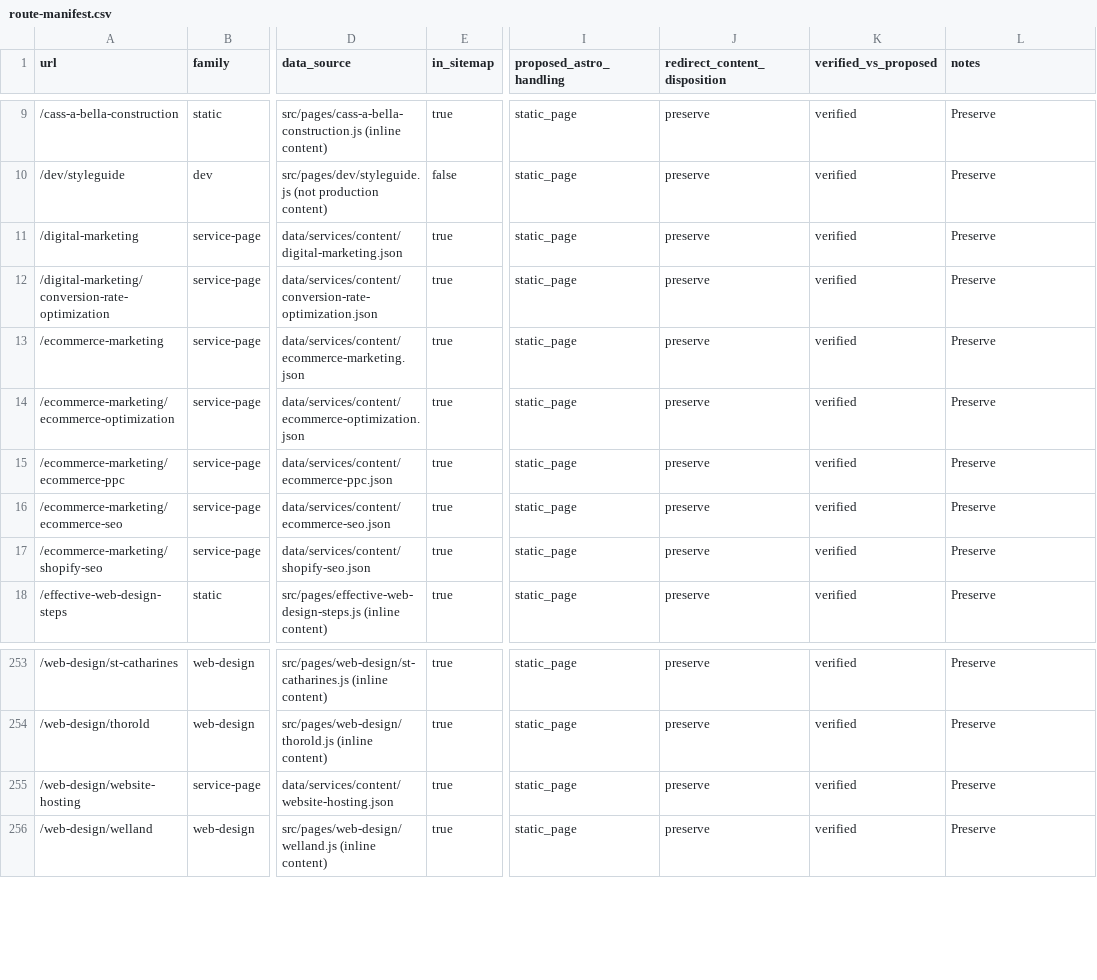
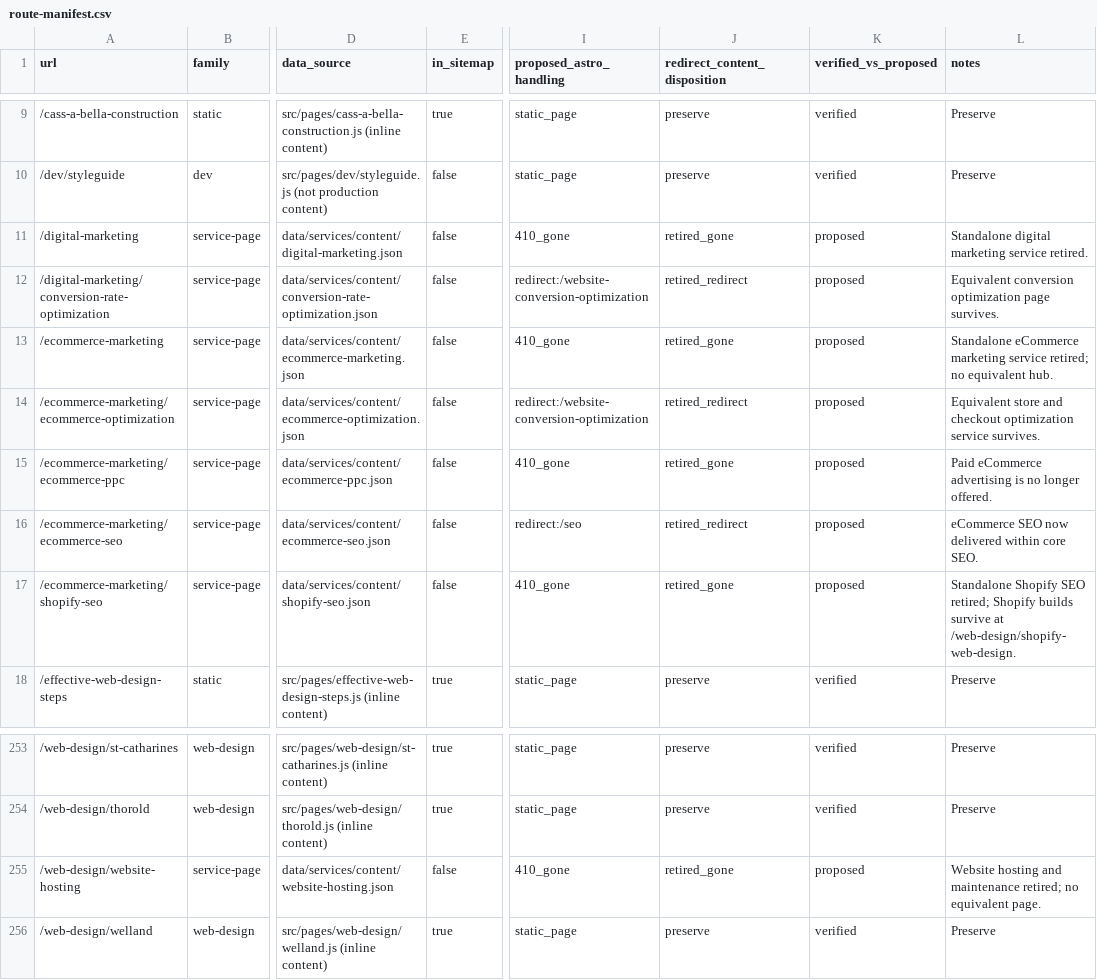
Before and after one commit to jd-fillmore/infused-agency, a CSV file: docs/astro-rebuild/route-manifest.csv, drawn as a sheet; only a part is shown, gaps mark what is left out; the diff covers the shown part only; the diff names each change by its address in the sheet, - before the commit and + after, or states it on an @@ line.

```diff
--- a/docs/astro-rebuild/route-manifest.csv
+++ b/docs/astro-rebuild/route-manifest.csv
-E11:E17 (in_sitemap): true
+E11:E17 (in_sitemap): false
-I11 (proposed_astro_handling): static_page
+I11 (proposed_astro_handling): 410_gone
-J11 (redirect_content_disposition): preserve
+J11 (redirect_content_disposition): retired_gone
-K11:K17 (verified_vs_proposed): verified
+K11:K17 (verified_vs_proposed): proposed
-L11 (notes): Preserve
+L11 (notes): Standalone digital marketing service retired.
-I12 (proposed_astro_handling): static_page
+I12 (proposed_astro_handling): redirect:/website-conversion-optimization
-J12 (redirect_content_disposition): preserve
+J12 (redirect_content_disposition): retired_redirect
-L12 (notes): Preserve
+L12 (notes): Equivalent conversion optimization page survives.
-I13 (proposed_astro_handling): static_page
+I13 (proposed_astro_handling): 410_gone
-J13 (redirect_content_disposition): preserve
+J13 (redirect_content_disposition): retired_gone
-L13 (notes): Preserve
+L13 (notes): Standalone eCommerce marketing service retired; no equivalent hub.
-I14 (proposed_astro_handling): static_page
+I14 (proposed_astro_handling): redirect:/website-conversion-optimization
-J14 (redirect_content_disposition): preserve
+J14 (redirect_content_disposition): retired_redirect
-L14 (notes): Preserve
+L14 (notes): Equivalent store and checkout optimization service survives.
-I15 (proposed_astro_handling): static_page
+I15 (proposed_astro_handling): 410_gone
-J15 (redirect_content_disposition): preserve
+J15 (redirect_content_disposition): retired_gone
-L15 (notes): Preserve
+L15 (notes): Paid eCommerce advertising is no longer offered.
-I16 (proposed_astro_handling): static_page
+I16 (proposed_astro_handling): redirect:/seo
-J16 (redirect_content_disposition): preserve
+J16 (redirect_content_disposition): retired_redirect
-L16 (notes): Preserve
+L16 (notes): eCommerce SEO now delivered within core SEO.
-I17 (proposed_astro_handling): static_page
+I17 (proposed_astro_handling): 410_gone
-J17 (redirect_content_disposition): preserve
+J17 (redirect_content_disposition): retired_gone
-L17 (notes): Preserve
+L17 (notes): Standalone Shopify SEO retired; Shopify builds survive at /web-design/shopify-web-design.
-E255 (in_sitemap): true
+E255 (in_sitemap): false
-I255 (proposed_astro_handling): static_page
+I255 (proposed_astro_handling): 410_gone
-J255 (redirect_content_disposition): preserve
+J255 (redirect_content_disposition): retired_gone
-K255 (verified_vs_proposed): verified
+K255 (verified_vs_proposed): proposed
-L255 (notes): Preserve
+L255 (notes): Website hosting and maintenance retired; no equivalent page.
```
Also changed, not shown: 40 edited cells elsewhere in this file, 10 other files.
